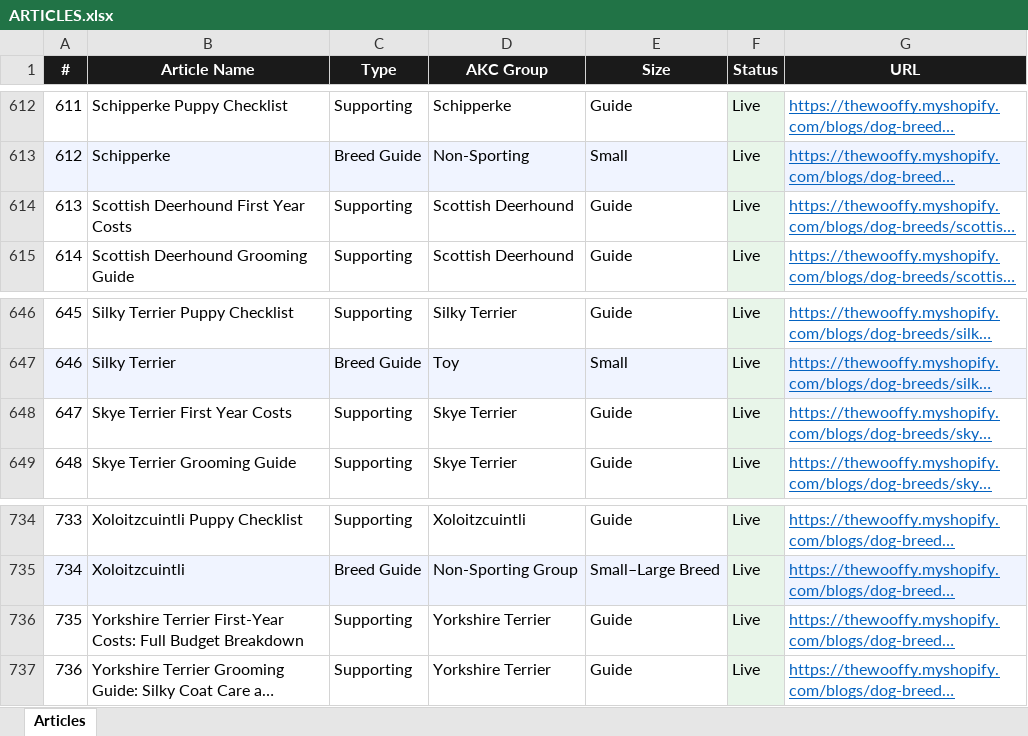
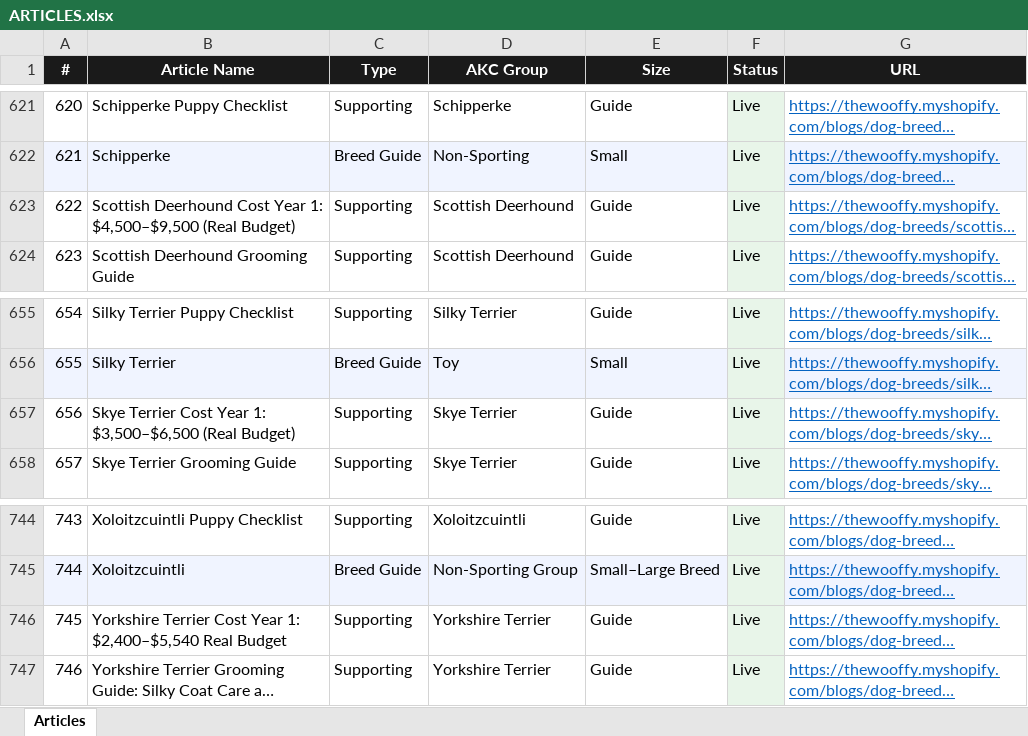
Before and after one commit to Kailunzhang/wooffy-dog-breeds, an Excel workbook: ARTICLES.xlsx, sheet Articles, drawn as a sheet; only a part is shown, gaps mark what is left out; long unchanged cells end in …; values as stored, in another font and other column widths than the file's, no borders; addresses are those after the commit; the diff covers the shown part only; the diff names each change by its address in the sheet, - before the commit and + after, or states it on an @@ line.

```diff
--- a/ARTICLES.xlsx (sheet Articles)
+++ b/ARTICLES.xlsx (sheet Articles)
@@ column A (#) renumbered from row 212 down @@
-B623 (Article Name): Scottish Deerhound First Year Costs
+B623 (Article Name): Scottish Deerhound Cost Year 1: $4,500–$9,500 (Real Budget)
-B657 (Article Name): Skye Terrier First Year Costs
+B657 (Article Name): Skye Terrier Cost Year 1: $3,500–$6,500 (Real Budget)
-B746 (Article Name): Yorkshire Terrier First-Year Costs: Full Budget Breakdown
+B746 (Article Name): Yorkshire Terrier Cost Year 1: $2,400–$5,540 Real Budget
```
Also changed, not shown: 10 added rows and 12 edited cells elsewhere in this sheet, 8 other files.
